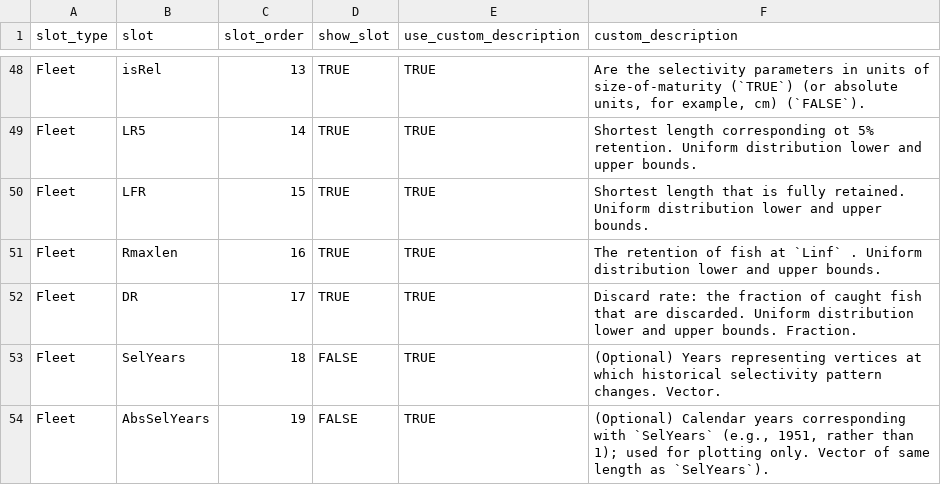
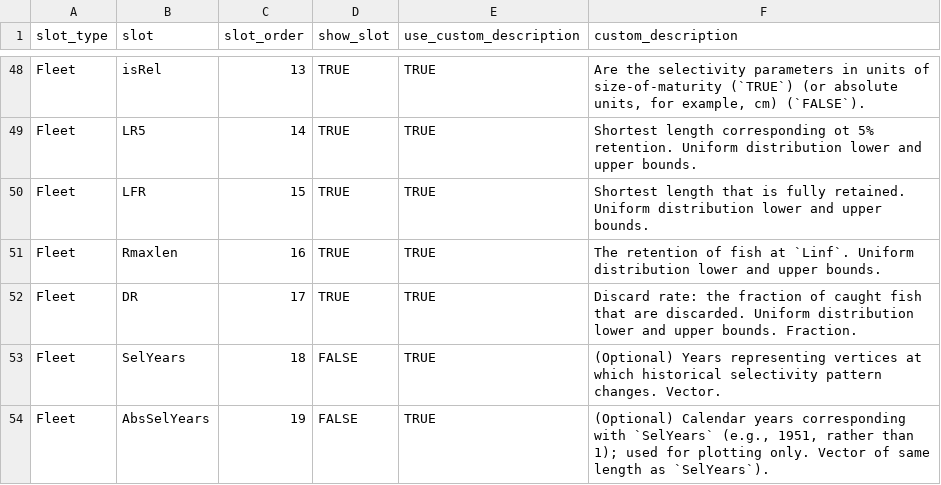
Before and after one commit to pbs-assess/ggmse, a CSV file: inst/alt-slot-descriptions.csv, drawn as a sheet; only a part is shown, gaps mark what is left out.

Commit message:
Remove an errant space

```diff
--- a/inst/alt-slot-descriptions.csv
+++ b/inst/alt-slot-descriptions.csv
@@ -50,3 +50,3 @@ Fleet,LR5,14,TRUE,TRUE,Shortest length corresponding ot 5% retention. Uniform di
 Fleet,LFR,15,TRUE,TRUE,Shortest length that is fully retained. Uniform distribution lower and upper bounds.
-Fleet,Rmaxlen,16,TRUE,TRUE,The retention of fish at `Linf` . Uniform distribution lower and upper bounds.
+Fleet,Rmaxlen,16,TRUE,TRUE,The retention of fish at `Linf`. Uniform distribution lower and upper bounds.
 Fleet,DR,17,TRUE,TRUE,Discard rate: the fraction of caught fish that are discarded. Uniform distribution lower and upper bounds. Fraction.
```
